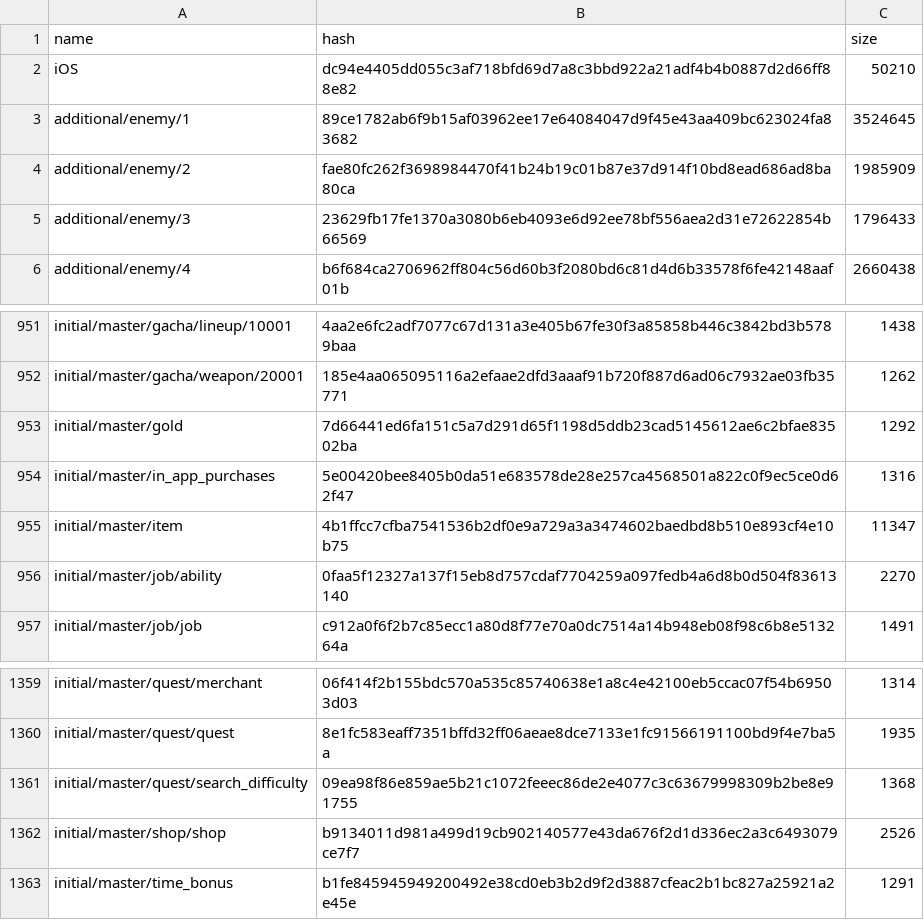
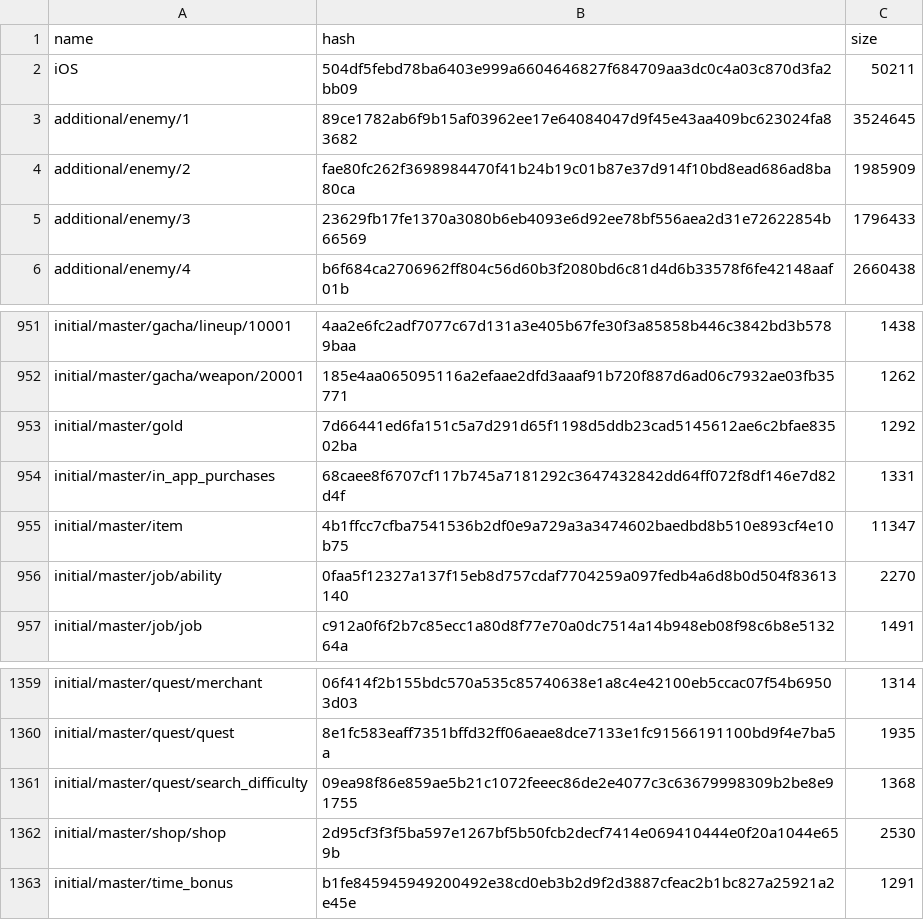
Before and after one commit to onederappli/AB_SF_iOS, a CSV file: 100/AssetBundleList.csv, drawn as a sheet; only a part is shown, gaps mark what is left out.

```diff
--- a/100/AssetBundleList.csv
+++ b/100/AssetBundleList.csv
@@ -1,3 +1,3 @@
 name,hash,size
-iOS,dc94e4405dd055c3af718bfd69d7a8c3bbd922a21adf4b4b0887d2d66ff88e82,50210
+iOS,504df5febd78ba6403e999a6604646827f684709aa3dc0c4a03c870d3fa2bb09,50211
 additional/enemy/1,89ce1782ab6f9b15af03962ee17e64084047d9f45e43aa409bc623024fa83682,3524645
@@ -953,3 +953,3 @@ initial/master/gacha/weapon/20001,185e4aa065095116a2efaae2dfd3aaaf91b720f887d6ad
 initial/master/gold,7d66441ed6fa151c5a7d291d65f1198d5ddb23cad5145612ae6c2bfae83502ba,1292
-initial/master/in_app_purchases,5e00420bee8405b0da51e683578de28e257ca4568501a822c0f9ec5ce0d62f47,1316
+initial/master/in_app_purchases,68caee8f6707cf117b745a7181292c3647432842dd64ff072f8df146e7d82d4f,1331
 initial/master/item,4b1ffcc7cfba7541536b2df0e9a729a3a3474602baedbd8b510e893cf4e10b75,11347
@@ -1361,3 +1361,3 @@ initial/master/quest/quest,8e1fc583eaff7351bffd32ff06aeae8dce7133e1fc91566191100
 initial/master/quest/search_difficulty,09ea98f86e859ae5b21c1072feeec86de2e4077c3c63679998309b2be8e91755,1368
-initial/master/shop/shop,b9134011d981a499d19cb902140577e43da676f2d1d336ec2a3c6493079ce7f7,2526
+initial/master/shop/shop,2d95cf3f3f5ba597e1267bf5b50fcb2decf7414e069410444e0f20a1044e659b,2530
 initial/master/time_bonus,b1fe845945949200492e38cd0eb3b2d9f2d3887cfeac2b1bc827a25921a2e45e,1291
```
Also changed, not shown: 6 other files.
